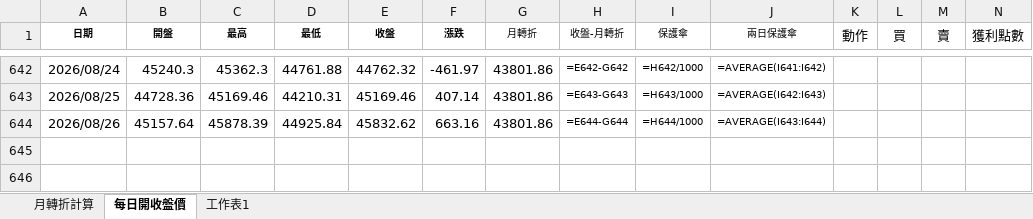
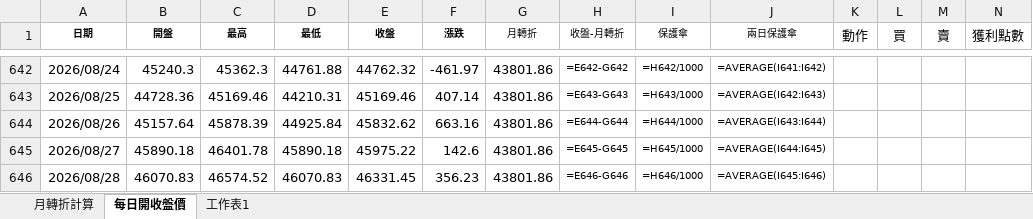
Before and after one commit to kideducate/taiwan-stock-dashboard, an Excel workbook: 日開收盤價_更新.xlsx, sheet 每日開收盤價, drawn as a sheet; only a part is shown, gaps mark what is left out; values as stored, in another font and other column widths than the file's, no borders; formulas without a stored value are shown as written; the diff names each change by its address in the sheet, - before the commit and + after, or states it on an @@ line.

```diff
--- a/日開收盤價_更新.xlsx (sheet 每日開收盤價)
+++ b/日開收盤價_更新.xlsx (sheet 每日開收盤價)
+row 645: 2026/08/27 | 45890.18 | 46401.78 | 45890.18 | 45975.22 | 142.6 | 43801.86 | =E645-G645 | =H645/1000 | =AVERAGE(I644:I645)
+row 646: 2026/08/28 | 46070.83 | 46574.52 | 46070.83 | 46331.45 | 356.23 | 43801.86 | =E646-G646 | =H646/1000 | =AVERAGE(I645:I646)
```
Also changed, not shown: sheet 月轉折計算, 17 other files.
